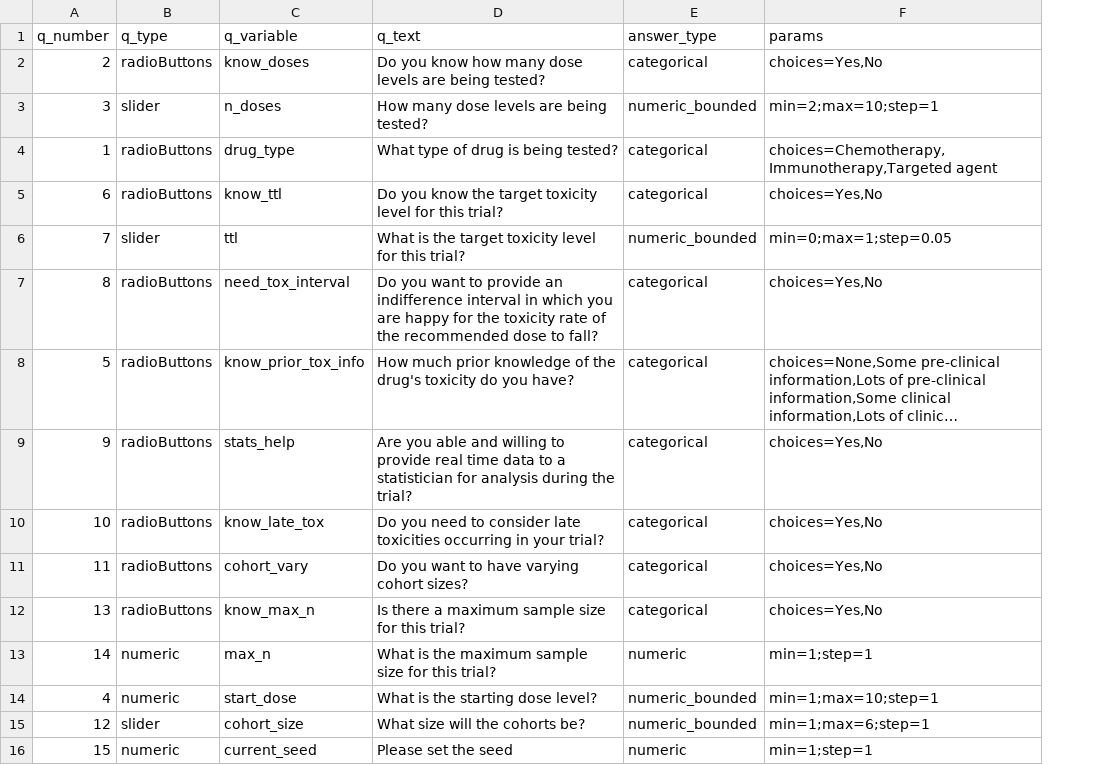
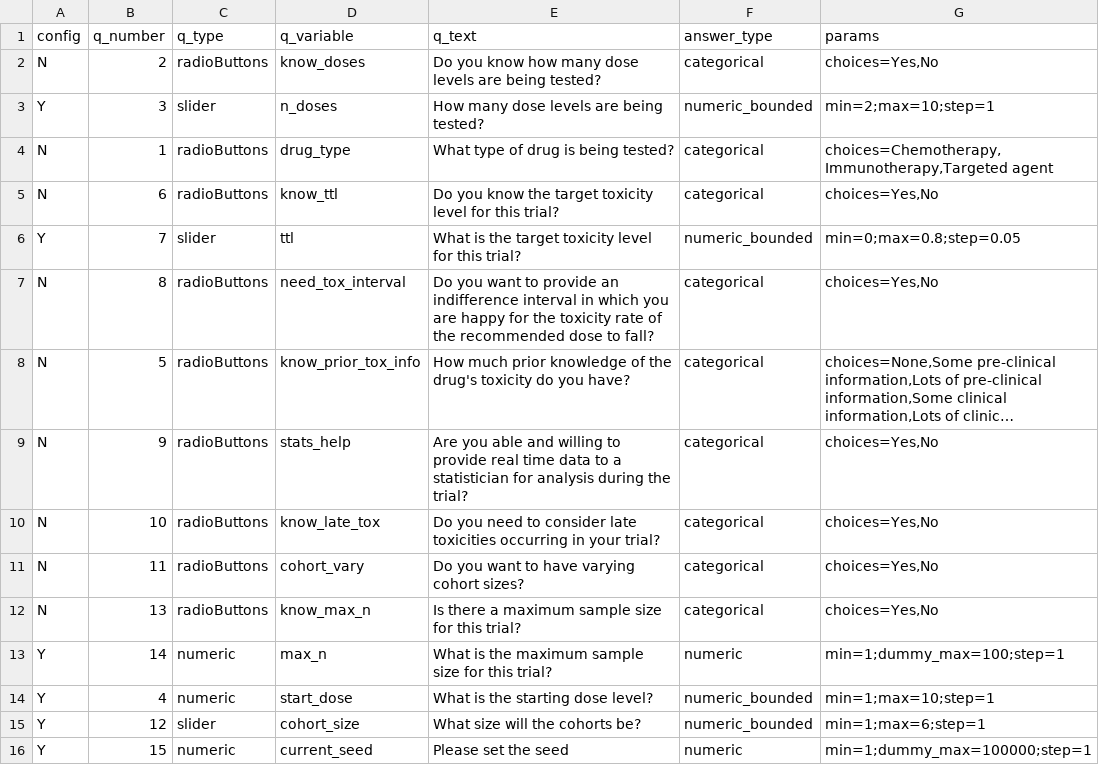
Before and after one commit to xlai/dosefinderhub, a CSV file: app/data/questionnaire_inputs/q_database.csv, drawn as a sheet; long unchanged cells end in …; addresses are those after the commit; the diff names each change by its address in the sheet, - before the commit and + after, or states it on an @@ line.

Commit message:
Removed dummy database. Added 'config' variable to q_database to indicate if variable should be generated in dummy data.

```diff
--- a/app/data/questionnaire_inputs/q_database.csv
+++ b/app/data/questionnaire_inputs/q_database.csv
+column A (config), rows 2-16: N | Y | N | N | Y | N | N | N | N | N | N | Y | Y | Y | Y
-G6 (params): min=0;max=1;step=0.05
+G6 (params): min=0;max=0.8;step=0.05
-G13 (params): min=1;step=1
+G13 (params): min=1;dummy_max=100;step=1
-G16 (params): min=1;step=1
+G16 (params): min=1;dummy_max=100000;step=1
```
Also changed, not shown: 1 other file.
